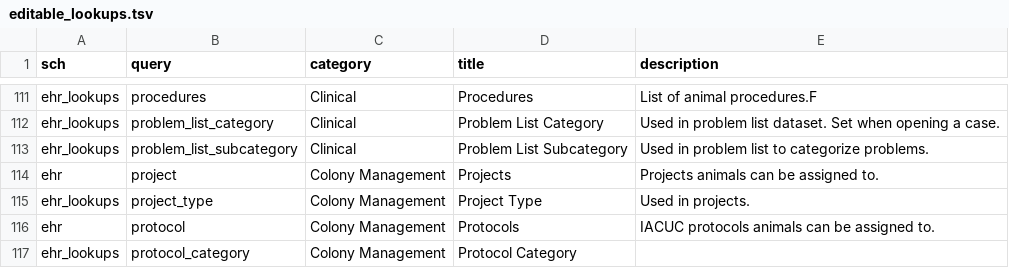
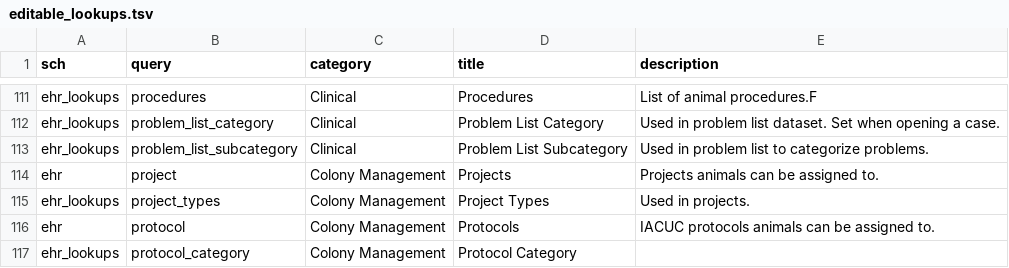
Before and after one commit to LabKey/nbriEHRModules, a TSV file: nbri_ehr/resources/data/editable_lookups.tsv, drawn as a sheet; only a part is shown, gaps mark what is left out.

```diff
--- a/nbri_ehr/resources/data/editable_lookups.tsv
+++ b/nbri_ehr/resources/data/editable_lookups.tsv
@@ -114,3 +114,3 @@ ehr_lookups	problem_list_subcategory	Clinical	Problem List Subcategory	Used in p
 ehr	project	Colony Management	Projects	Projects animals can be assigned to.
-ehr_lookups	project_type	Colony Management	Project Type	Used in projects.
+ehr_lookups	project_types	Colony Management	Project Types	Used in projects.
 ehr	protocol	Colony Management	Protocols	IACUC protocols animals can be assigned to.
```
Also changed, not shown: nbri_ehr/resources/data/lookup_sets.tsv, nbri_ehr/resources/data/lookupsManifest.tsv, 3 other files.
